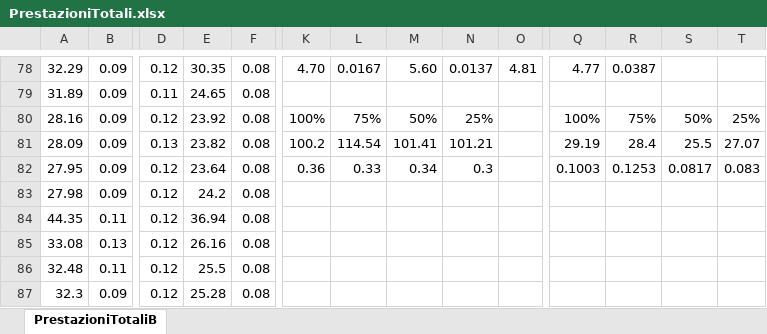
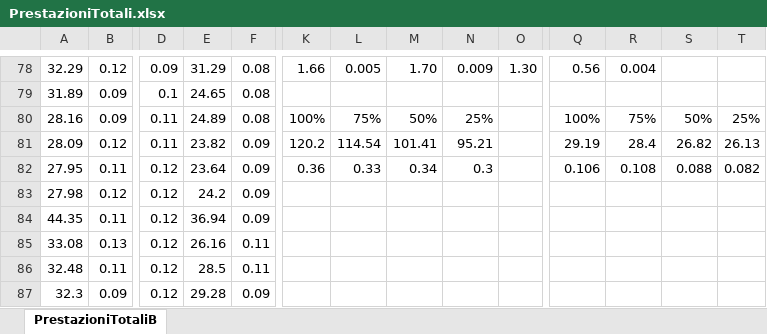
Before and after one commit to Sergio-dot/Database-NoSQL, an Excel workbook: PrestazioniTotali.xlsx, sheet PrestazioniTotaliB, drawn as a sheet; only a part is shown, gaps mark what is left out; values as stored, in another font and other column widths than the file's, no cell formats; charts and pictures not drawn; the diff covers the shown part only; the diff names each change by its address in the sheet, - before the commit and + after, or states it on an @@ line.

```diff
--- a/PrestazioniTotali.xlsx (sheet PrestazioniTotaliB)
+++ b/PrestazioniTotali.xlsx (sheet PrestazioniTotaliB)
-B78: 0.09
+B78: 0.12
-D78: 0.12
+D78: 0.09
-E78: 30.35
+E78: 31.29
-K78: 4.70
+K78: 1.66
-L78: 0.0167
+L78: 0.005
-M78: 5.60
+M78: 1.70
-N78: 0.0137
+N78: 0.009
-O78: 4.81
+O78: 1.30
-Q78: 4.77
+Q78: 0.56
-R78: 0.0387
+R78: 0.004
-D79: 0.11
+D79: 0.1
-D80: 0.12
+D80: 0.11
-E80: 23.92
+E80: 24.89
-B81: 0.09
+B81: 0.12
-D81: 0.13
+D81: 0.11
-F81:F84: 0.08
+F81:F84: 0.09
-K81: 100.2
+K81: 120.2
-N81: 101.21
+N81: 95.21
-S81: 25.5
+S81: 26.82
-T81: 27.07
+T81: 26.13
-B82: 0.09
+B82: 0.11
-Q82: 0.1003
+Q82: 0.106
-R82: 0.1253
+R82: 0.108
-S82: 0.0817
+S82: 0.088
-T82: 0.083
+T82: 0.082
-B83: 0.09
+B83: 0.12
-F85:F86: 0.08
+F85:F86: 0.11
-E86: 25.5
+E86: 28.5
-E87: 25.28
+E87: 29.28
-F87: 0.08
+F87: 0.09
```
Also changed, not shown: 13 added rows, 13 removed rows, 371 edited cells and merged cells elsewhere in this sheet, cell formats, charts or pictures.
